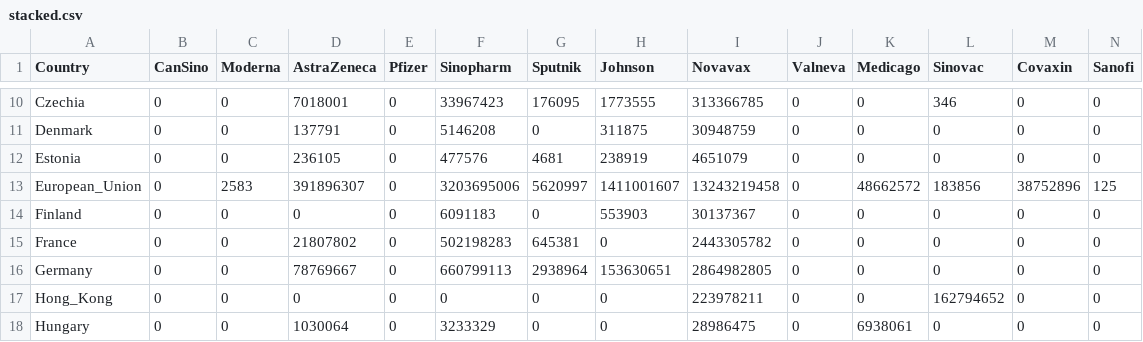
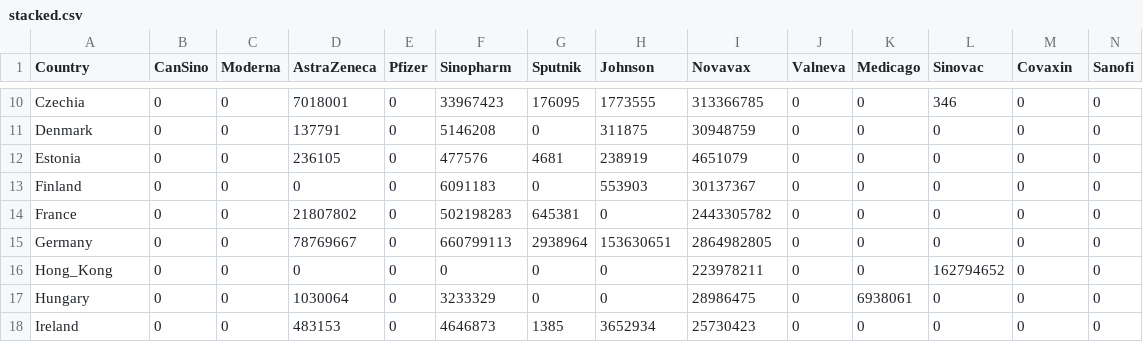
Before and after one commit to covid19-dataVisualization/covid19-dataVisualization.github.io, a CSV file: data/stacked.csv, drawn as a sheet; only a part is shown, gaps mark what is left out; the shorter side is filled out with more unchanged rows; the diff names each change by its address in the sheet, - before the commit and + after, or states it on an @@ line.

Commit message:
stacked bar upgraded

```diff
--- a/data/stacked.csv
+++ b/data/stacked.csv
-row 13: European_Union | 0 | 2583 | 391896307 | 0 | 3203695006 | 5620997 | 1411001607 | 13243219458 | 0 | 48662572 | 183856 | 38752896 | 125
```
Also changed, not shown: 1 other file.
